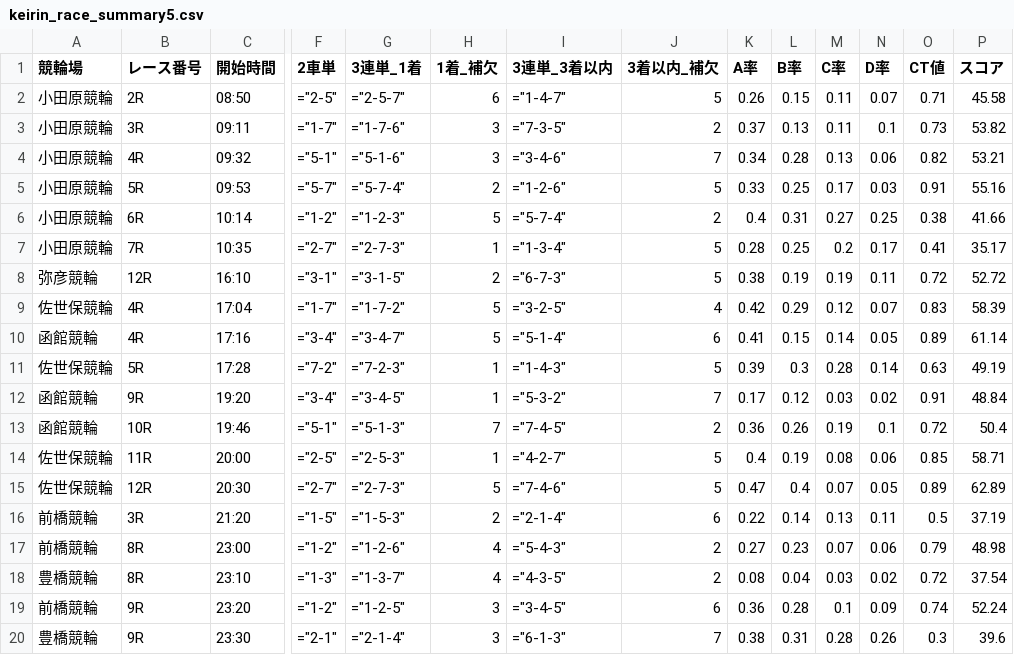
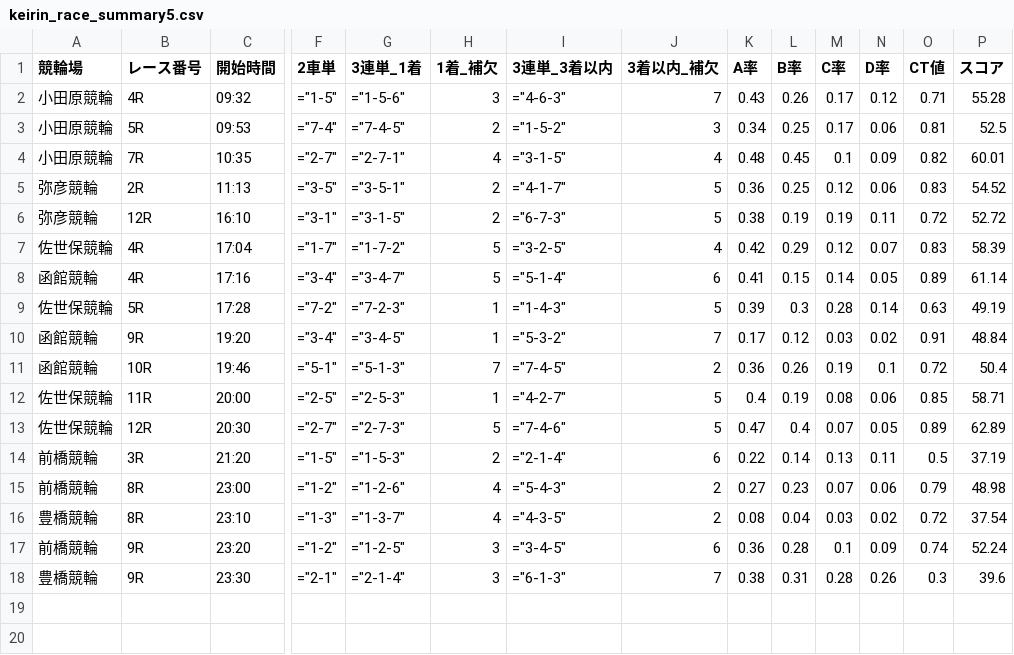
Before and after one commit to ama04149/keirin-ai, a CSV file: keirin_race_summary5.csv, drawn as a sheet; only a part is shown, gaps mark what is left out; removed rows and columns are numbered as before the commit, all else as after; rows hold the shown columns only; the diff names each change by its address in the sheet, - before the commit and + after, or states it on an @@ line.

Commit message:
Data update: 2025-10-06 12:12

```diff
--- a/keirin_race_summary5.csv
+++ b/keirin_race_summary5.csv
-row 2: 小田原競輪 | 2R | 08:50 | ="2-5" | ="2-5-7" | 6 | ="1-4-7" | 5 | 0.26 | 0.15 | 0.11 | 0.07 | 0.71 | 45.58
-row 3: 小田原競輪 | 3R | 09:11 | ="1-7" | ="1-7-6" | 3 | ="7-3-5" | 2 | 0.37 | 0.13 | 0.11 | 0.1 | 0.73 | 53.82
-F2 (2車単): ="5-1"
+F2 (2車単): ="1-5"
-G2 (3連単_1着): ="5-1-6"
+G2 (3連単_1着): ="1-5-6"
-I2 (3連単_3着以内): ="3-4-6"
+I2 (3連単_3着以内): ="4-6-3"
-K2 (A率): 0.34
+K2 (A率): 0.43
-L2 (B率): 0.28
+L2 (B率): 0.26
-M2 (C率): 0.13
+M2 (C率): 0.17
-N2 (D率): 0.06
+N2 (D率): 0.12
-O2 (CT値): 0.82
+O2 (CT値): 0.71
-P2 (スコア): 53.21
+P2 (スコア): 55.28
-F3 (2車単): ="5-7"
+F3 (2車単): ="7-4"
-G3 (3連単_1着): ="5-7-4"
+G3 (3連単_1着): ="7-4-5"
-I3 (3連単_3着以内): ="1-2-6"
+I3 (3連単_3着以内): ="1-5-2"
-J3 (3着以内_補欠): 5
+J3 (3着以内_補欠): 3
-K3 (A率): 0.33
+K3 (A率): 0.34
-N3 (D率): 0.03
+N3 (D率): 0.06
-O3 (CT値): 0.91
+O3 (CT値): 0.81
-P3 (スコア): 55.16
+P3 (スコア): 52.5
-row 6: 小田原競輪 | 6R | 10:14 | ="1-2" | ="1-2-3" | 5 | ="5-7-4" | 2 | 0.4 | 0.31 | 0.27 | 0.25 | 0.38 | 41.66
-G4 (3連単_1着): ="2-7-3"
+G4 (3連単_1着): ="2-7-1"
-H4 (1着_補欠): 1
+H4 (1着_補欠): 4
-I4 (3連単_3着以内): ="1-3-4"
+I4 (3連単_3着以内): ="3-1-5"
-J4 (3着以内_補欠): 5
+J4 (3着以内_補欠): 4
-K4 (A率): 0.28
+K4 (A率): 0.48
-L4 (B率): 0.25
+L4 (B率): 0.45
-M4 (C率): 0.2
+M4 (C率): 0.1
-N4 (D率): 0.17
+N4 (D率): 0.09
-O4 (CT値): 0.41
+O4 (CT値): 0.82
-P4 (スコア): 35.17
+P4 (スコア): 60.01
+row 5: 弥彦競輪 | 2R | 11:13 | ="3-5" | ="3-5-1" | 2 | ="4-1-7" | 5 | 0.36 | 0.25 | 0.12 | 0.06 | 0.83 | 54.52
```
Also changed, not shown: keirin_race_summary.csv, keirin_race_summary2.csv, 1 other file.
